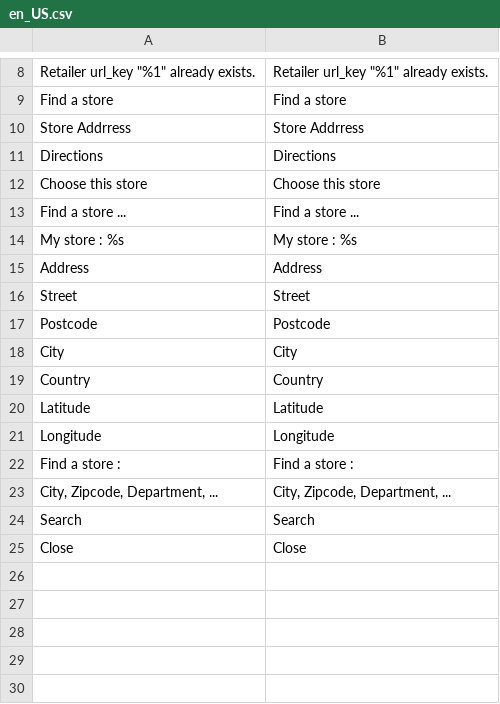
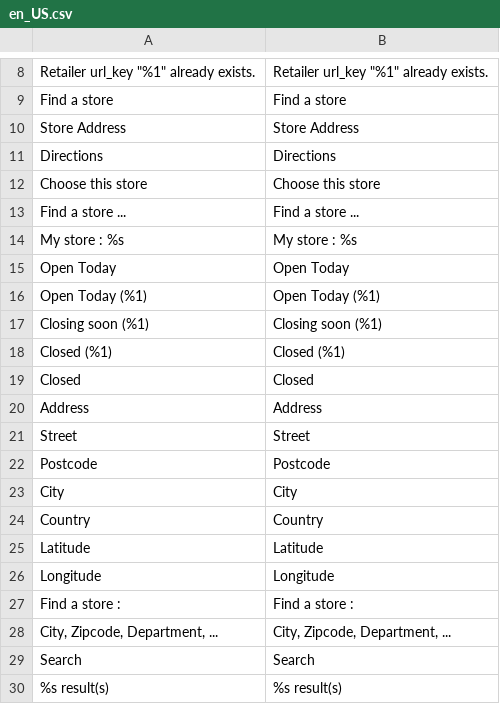
Before and after one commit to Smile-SA/magento2-module-store-locator, a CSV file: i18n/en_US.csv, drawn as a sheet; only a part is shown, gaps mark what is left out; removed rows and columns are numbered as before the commit, all else as after; the diff names each change by its address in the sheet, - before the commit and + after, or states it on an @@ line.

```diff
--- a/i18n/en_US.csv
+++ b/i18n/en_US.csv
-A10: Store Addrress
+A10: Store Address
-B10: Store Addrress
+B10: Store Address
+row 15: Open Today | Open Today
+row 16: Open Today (%1) | Open Today (%1)
+row 17: Closing soon (%1) | Closing soon (%1)
+row 18: Closed (%1) | Closed (%1)
+row 19: Closed | Closed
-row 25: Close | Close
+row 30: %s result(s) | %s result(s)
```
Also changed, not shown: i18n/fr_FR.csv, 3 other files.
